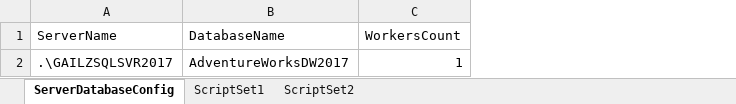
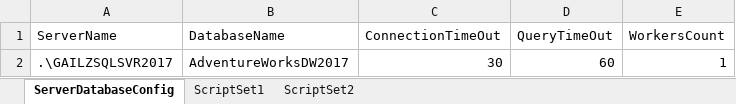
Before and after one commit to gailjz/PowerShellScripts, an Excel workbook: RunSQLScripts/ScriptConfig-1.xlsx, sheet ServerDatabaseConfig, drawn as a sheet; values as stored, in another font and other column widths than the file's, no borders; the diff names each change by its address in the sheet, - before the commit and + after, or states it on an @@ line.

Commit message:
Add files via upload

```diff
--- a/RunSQLScripts/ScriptConfig-1.xlsx (sheet ServerDatabaseConfig)
+++ b/RunSQLScripts/ScriptConfig-1.xlsx (sheet ServerDatabaseConfig)
+column C (ConnectionTimeOut), row 2: 30
+column D (QueryTimeOut), row 2: 60
```
